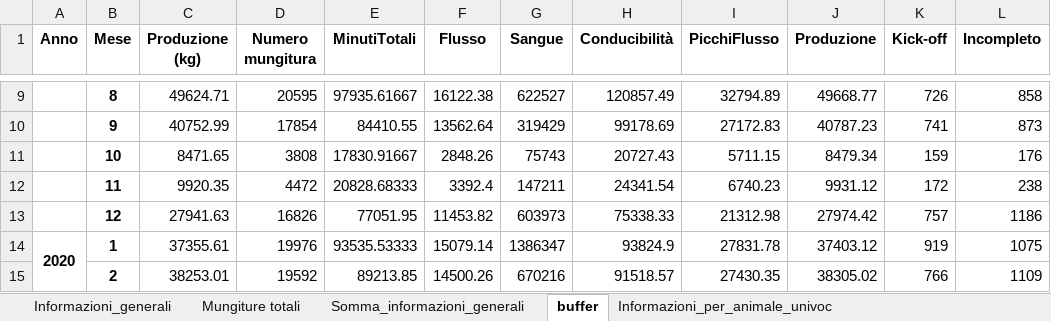
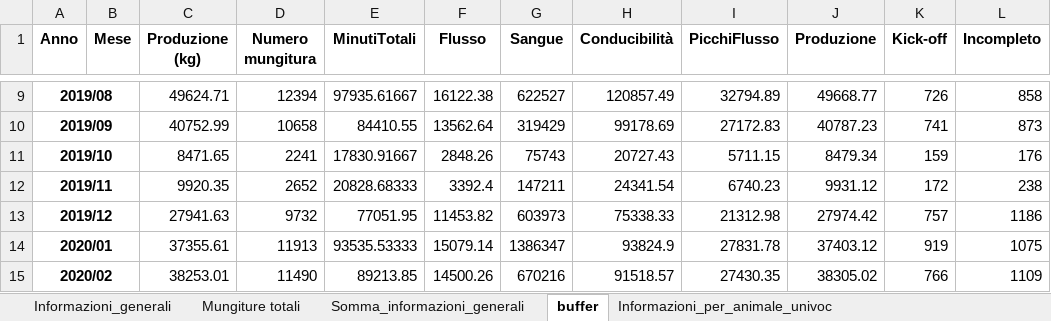
Before and after one commit to RaffaeleRusso/Information-System-Business-Intelligence, an Excel workbook: DatasetBI/Statistiche/Mungitura_STAT_FINE.xlsx, sheet buffer, drawn as a sheet; only a part is shown, gaps mark what is left out; values as stored, in another font and other column widths than the file's, no borders; the diff covers the shown part only; the diff names each change by its address in the sheet, - before the commit and + after, or states it on an @@ line.

```diff
--- a/DatasetBI/Statistiche/Mungitura_STAT_FINE.xlsx (sheet buffer)
+++ b/DatasetBI/Statistiche/Mungitura_STAT_FINE.xlsx (sheet buffer)
-A9 (Anno): (empty)
+A9 (Anno): 2019/08
+A9:B9 merged
-B9 (Mese): 8
+B9 (Mese): (empty)
-D9 (Numero mungitura): 20595
+D9 (Numero mungitura): 12394
-A10 (Anno): (empty)
+A10 (Anno): 2019/09
+A10:B10 merged
-B10 (Mese): 9
+B10 (Mese): (empty)
-D10 (Numero mungitura): 17854
+D10 (Numero mungitura): 10658
-A11 (Anno): (empty)
+A11 (Anno): 2019/10
+A11:B11 merged
-B11 (Mese): 10
+B11 (Mese): (empty)
-D11 (Numero mungitura): 3808
+D11 (Numero mungitura): 2241
-A12 (Anno): (empty)
+A12 (Anno): 2019/11
+A12:B12 merged
-B12 (Mese): 11
+B12 (Mese): (empty)
-D12 (Numero mungitura): 4472
+D12 (Numero mungitura): 2652
-A13 (Anno): (empty)
+A13 (Anno): 2019/12
+A13:B13 merged
-B13 (Mese): 12
+B13 (Mese): (empty)
-D13 (Numero mungitura): 16826
+D13 (Numero mungitura): 9732
-A14 (Anno): 2020
+A14 (Anno): 2020/01
-A14:A25 merged
+A14:B14 merged
-B14 (Mese): 1
+B14 (Mese): (empty)
-D14 (Numero mungitura): 19976
+D14 (Numero mungitura): 11913
-A15 (Anno): (empty)
+A15 (Anno): 2020/02
+A15:B15 merged
-B15 (Mese): 2
+B15 (Mese): (empty)
-D15 (Numero mungitura): 19592
+D15 (Numero mungitura): 11490
```
Also changed, not shown: 123 edited cells and merged cells elsewhere in this sheet, sheet Informazioni_per_animale_univoc, sheet Informazioni_per_animale_totali, sheet Informazioni_generali, sheet Somma_informazioni_generali, sheet Mungiture totali, other sheet tabs, 27 other files.
